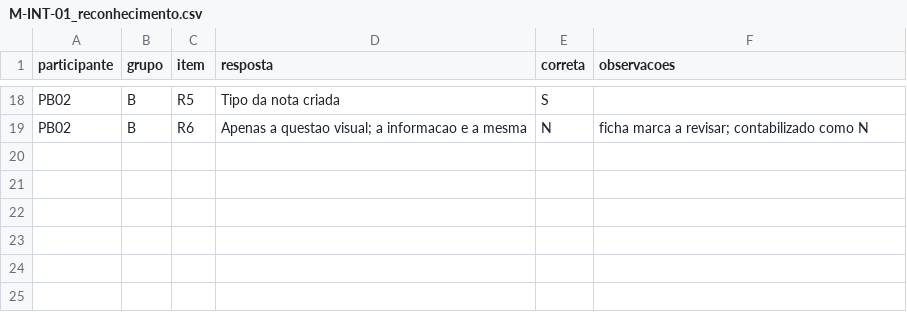
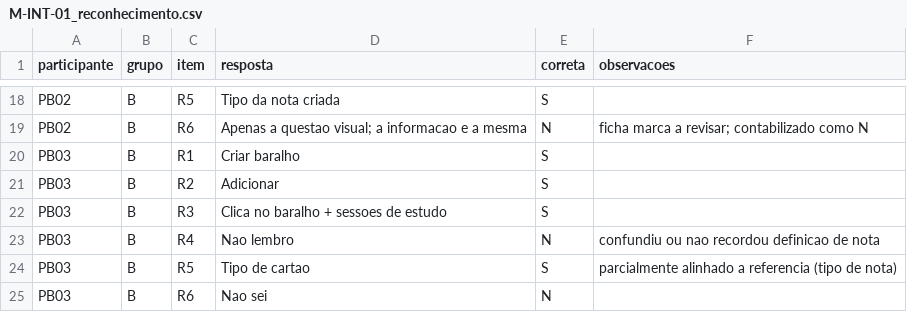
Before and after one commit to FCTE-Qualidade-de-Software-1/2026-2_T01_BETTY_SNYDER, a CSV file: avaliacao/dados/interacao/bruto/M-INT-01_reconhecimento.csv, drawn as a sheet; only a part is shown, gaps mark what is left out.

```diff
--- a/avaliacao/dados/interacao/bruto/M-INT-01_reconhecimento.csv
+++ b/avaliacao/dados/interacao/bruto/M-INT-01_reconhecimento.csv
@@ -19 +19,7 @@ PB02,B,R5,"Tipo da nota criada",S,
 PB02,B,R6,"Apenas a questao visual; a informacao e a mesma",N,ficha marca a revisar; contabilizado como N
+PB03,B,R1,"Criar baralho",S,
+PB03,B,R2,"Adicionar",S,
+PB03,B,R3,"Clica no baralho + sessoes de estudo",S,
+PB03,B,R4,"Nao lembro",N,confundiu ou nao recordou definicao de nota
+PB03,B,R5,"Tipo de cartao",S,parcialmente alinhado a referencia (tipo de nota)
+PB03,B,R6,"Nao sei",N,
```
Also changed, not shown: avaliacao/dados/interacao/bruto/M-INT_tarefas.csv, avaliacao/dados/interacao/consolidado/M-INT_metricas.csv, 19 other files.
